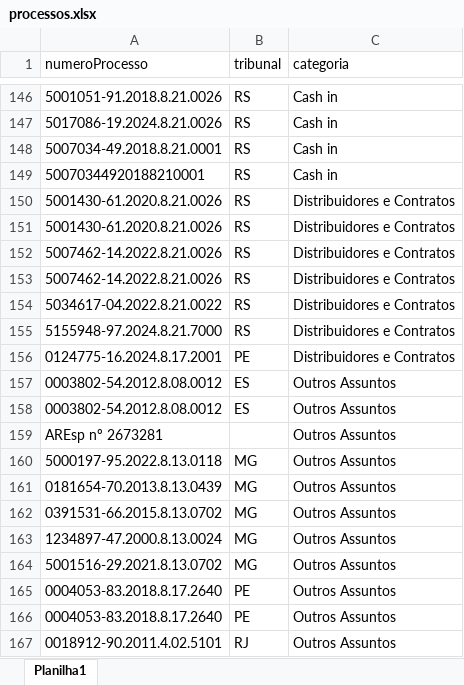
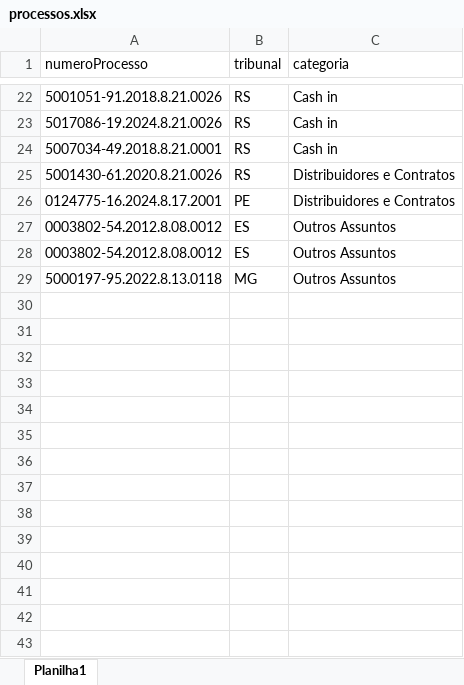
Before and after one commit to lauragross/jusconsult-api, an Excel workbook: processos.xlsx, sheet Planilha1, drawn as a sheet; only a part is shown, gaps mark what is left out; values as stored, in another font and other column widths than the file's, no borders; the diff covers the shown part only; the diff names each change by its address in the sheet, - before the commit and + after, or states it on an @@ line.

```diff
--- a/processos.xlsx (sheet Planilha1)
+++ b/processos.xlsx (sheet Planilha1)
-row 149: 50070344920188210001 | RS | Cash in
-row 151: 5001430-61.2020.8.21.0026 | RS | Distribuidores e Contratos
-row 152: 5007462-14.2022.8.21.0026 | RS | Distribuidores e Contratos
-row 153: 5007462-14.2022.8.21.0026 | RS | Distribuidores e Contratos
-row 154: 5034617-04.2022.8.21.0022 | RS | Distribuidores e Contratos
-row 155: 5155948-97.2024.8.21.7000 | RS | Distribuidores e Contratos
-row 159: AREsp nº 2673281 |  | Outros Assuntos
-row 161: 0181654-70.2013.8.13.0439 | MG | Outros Assuntos
-row 162: 0391531-66.2015.8.13.0702 | MG | Outros Assuntos
-row 163: 1234897-47.2000.8.13.0024 | MG | Outros Assuntos
-row 164: 5001516-29.2021.8.13.0702 | MG | Outros Assuntos
-row 165: 0004053-83.2018.8.17.2640 | PE | Outros Assuntos
-row 166: 0004053-83.2018.8.17.2640 | PE | Outros Assuntos
-row 167: 0018912-90.2011.4.02.5101 | RJ | Outros Assuntos
```
Also changed, not shown: 140 removed rows elsewhere in this sheet, 2 other files.
